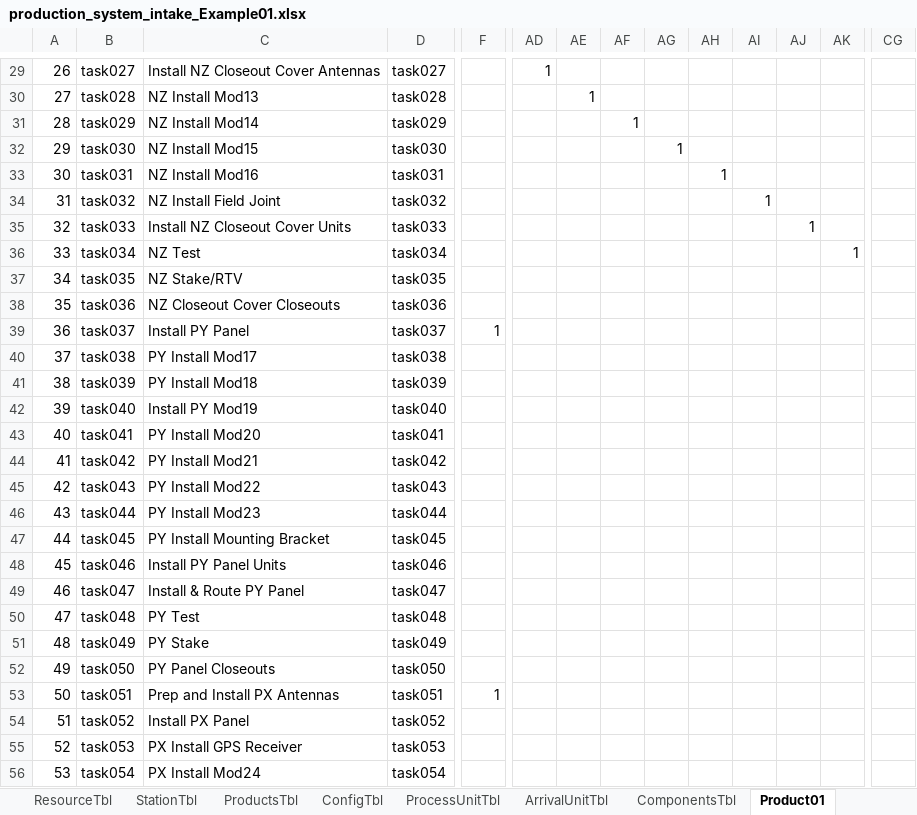
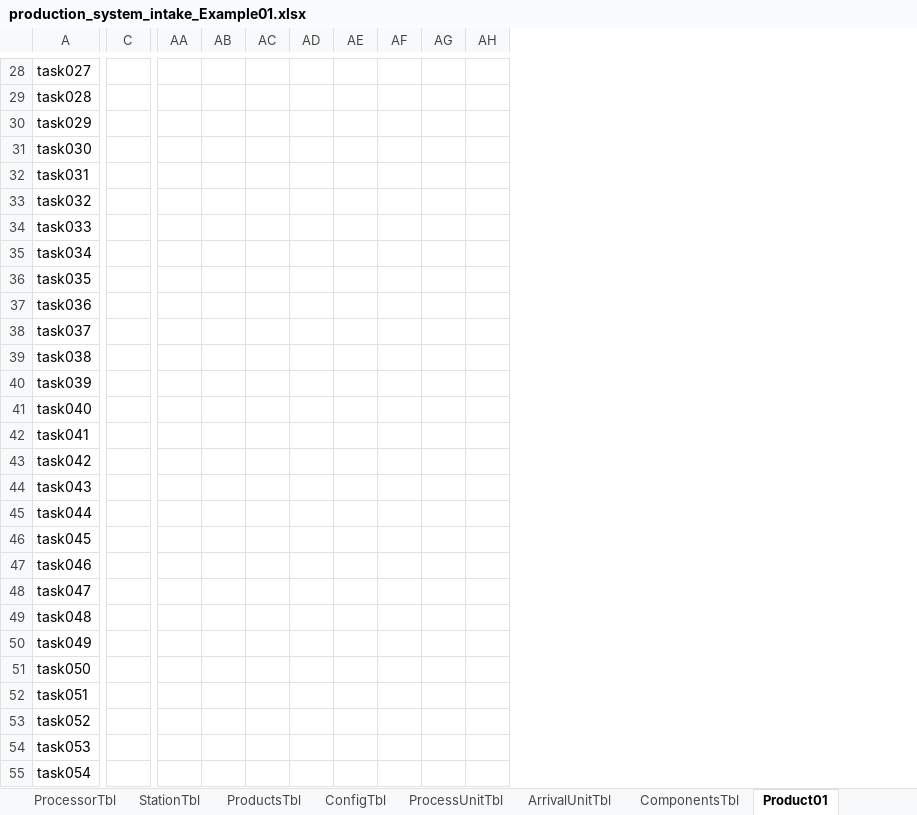
Before and after one commit to CASAttackZW2025/CAS502Project, an Excel workbook: production_system_intake_Example01.xlsx, sheet Product01, drawn as a sheet; only a part is shown, gaps mark what is left out; values as stored, in another font and other column widths than the file's, no borders; removed rows and columns are numbered as before the commit, all else as after; the diff covers the shown part only; the diff names each change by its address in the sheet, - before the commit and + after, or states it on an @@ line.

Commit message:
Updated Intakefiles. it took a long time but I finally developmed a model for presoneel, the shifts, scheduale, PTO, and holidays for the production system and I updated the example.

```diff
--- a/production_system_intake_Example01.xlsx (sheet Product01)
+++ b/production_system_intake_Example01.xlsx (sheet Product01)
-column A, rows 29-56: 26 | 27 | 28 | 29 | 30 | 31 | 32 | 33 | 34 | 35 | 36 | 37 | 38 | 39 | 40 | 41 | 42 | 43 | 44 | 45 | 46 | 47 | 48 | 49 | 50 | 51 | 52 | 53
-column B, rows 29-56: task027 | task028 | task029 | task030 | task031 | task032 | task033 | task034 | task035 | task036 | task037 | task038 | task039 | task040 | task041 | task042 | task043 | task044 | task045 | task046 | task047 | task048 | task049 | task050 | task051 | task052 | task053 | task054
-column C, rows 29-56: Install NZ Closeout Cover Antennas | NZ Install Mod13 | NZ Install Mod14 | NZ Install Mod15 | NZ Install Mod16 | NZ Install Field Joint | Install NZ Closeout Cover Units | NZ Test | NZ Stake/RTV | NZ Closeout Cover Closeouts | Install PY Panel | PY Install Mod17 | PY Install Mod18 | Install PY Mod19 | PY Install Mod20 | PY Install Mod21 | PY Install Mod22 | PY Install Mod23 | PY Install Mounting Bracket | Install PY Panel Units | Install & Route PY Panel | PY Test | PY Stake | PY Panel Closeouts | Prep and Install PX Antennas | Install PX Panel | PX Install GPS Receiver | PX Install Mod24
-column CG, empty
-AA28: 1
+AA28: (empty)
-AB29: 1
+AB29: (empty)
-AC30: 1
+AC30: (empty)
-AD31: 1
+AD31: (empty)
-AE32: 1
+AE32: (empty)
-AF33: 1
+AF33: (empty)
-AG34: 1
+AG34: (empty)
-AH35: 1
+AH35: (empty)
-C38: 1
+C38: (empty)
-C52: 1
+C52: (empty)
```
Also changed, not shown: 2 removed rows and 71 edited cells elsewhere in this sheet, sheet TaskTbl, sheet ArrivalDatesTbl, sheet PersonnelTbl, sheet TaskResourcesTbl, sheet ShiftTbl, sheet HolidayClndrTbl, 6 more sheets, other sheet tabs, production_system_intake.xlsx.
